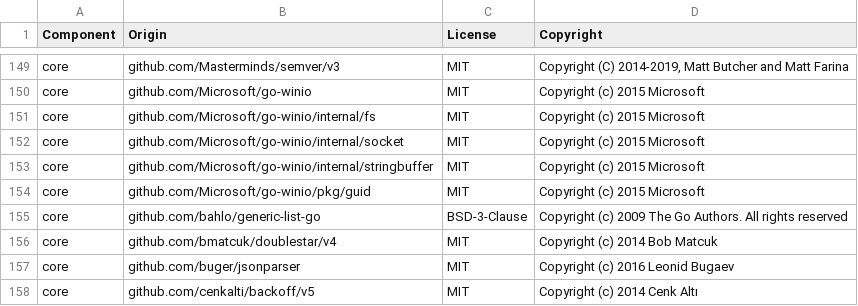
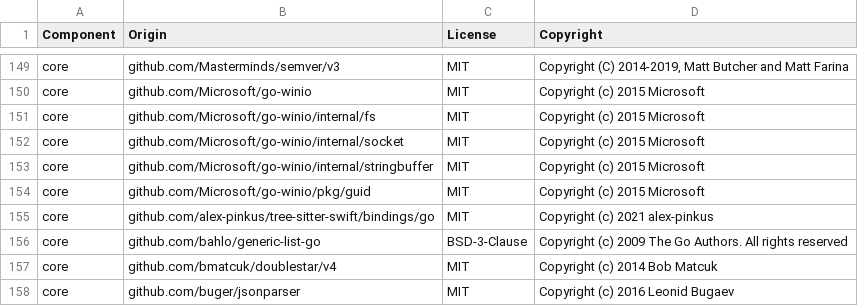
Before and after one commit to DataDog/datadog-saist, a CSV file: LICENSE-3rdparty.csv, drawn as a sheet; only a part is shown, gaps mark what is left out; the shorter side is filled out with more unchanged rows; the diff names each change by its address in the sheet, - before the commit and + after, or states it on an @@ line.

Commit message:
Swift support in datadog-saist

```diff
--- a/LICENSE-3rdparty.csv
+++ b/LICENSE-3rdparty.csv
+row 155: core | github.com/alex-pinkus/tree-sitter-swift/bindings/go | MIT | Copyright (c) 2021 alex-pinkus
```
Also changed, not shown: 6 other files.
